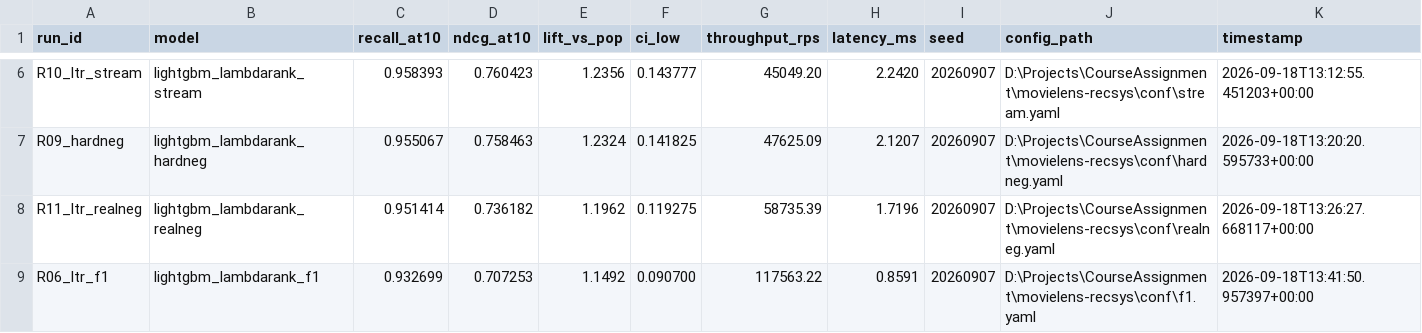
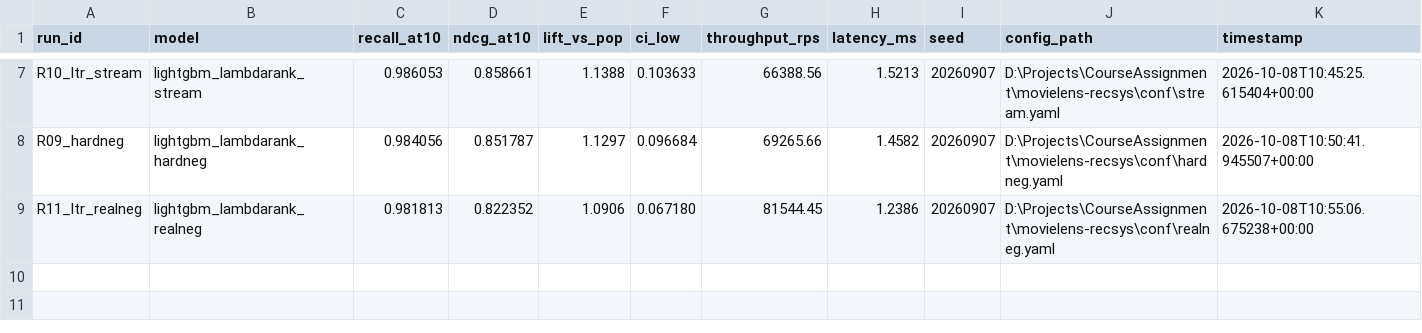
Before and after one commit to Jake4455/movielens-recsys, a CSV file: outputs/leaderboard.csv, drawn as a sheet; only a part is shown, gaps mark what is left out; removed rows and columns are numbered as before the commit, all else as after; the diff covers the shown part only; the diff names each change by its address in the sheet, - before the commit and + after, or states it on an @@ line.

Commit message:
修复候选集负采样口径（P0）与 4 项 P1 缺陷，全臂重跑并同步全部产物与文档
P0 结果层
- fix(candidates): _sample_negatives 在 np.unique 升序结果上 [:n] 截断，实际只取每次抽样中
  最小的 100 个 code（约 51% 目录不可达、负样本平均热度为均匀抽样的 2.2 倍），导致热门基线
  被低估为 0.6154、lift 被夸大为 +23.56%。改为 rng.permutation 截断（均匀样本的均匀子样本仍均匀）。

P1
- fix(stages): 训练/验证组负样本排除范围扩到 train+val+test，与测试候选规则一致
- fix(candidates): source=teacher 时 fail-fast，不再记录虚假 provenance
- fix(ndcg): 新增 expected_group_size 断言并在 4 处调用点接入
- fix(run_ranking): 推理/管线延迟分离（top10 meta 记录 inference_only）、显著性用户集断言
- fix(basic): 自排除键的 -1 电影码别名冲突；fix(distributed): 阈值从配置传入
- fix(run_all): 空 --stages 报错、启动时记录 stages/force、提前设置 PYTHONHASHSEED

交付层 P0
- fix(.gitignore): data/ -> /data/。原规则匹配任意层级的 data/，把整个 src/data/ 源码包
  一并忽略（7 个文件从未入库），导致 clone 后 run_all.py 无法运行

结果（全部重跑，11 步 44.7 分钟）
- R10 NDCG@10 = 0.8587，基线 0.7540，lift = 1.1388（+13.88%），CI 下界 +0.1036，σ_seed 0.00061（5/5 ≥ 1.1）
- 8 个 run 的 leaderboard/metrics/top10 元数据、σ_seed、任务三报告全部刷新
- 特征重要性首位由 graph_pagerank 变为 movie_recent_ratio_7_30；F3 增量 +0.0519 -> +0.0373

文档与交付物
- 同步 README、消融总表（含修复前后对照）、阶段性总结、项目报告、PRD_v2、报告骨架、交接状态
- 新增 outputs/top10/submission.csv、docs/data_card.md、data/processed/cleaned 层、
  outputs/reports/stream_demo.md、outputs/reports/resources.md（峰值内存 9.27 GB 实测）
- 修复前证据归档于 outputs_dev/pre_fix_evidence/（gitignore）

```diff
--- a/outputs/leaderboard.csv
+++ b/outputs/leaderboard.csv
-C7 (recall_at10): 0.958393
+C7 (recall_at10): 0.986053
-D7 (ndcg_at10): 0.760423
+D7 (ndcg_at10): 0.858661
-E7 (lift_vs_pop): 1.2356
+E7 (lift_vs_pop): 1.1388
-F7 (ci_low): 0.143777
+F7 (ci_low): 0.103633
-G7 (throughput_rps): 45049.20
+G7 (throughput_rps): 66388.56
-H7 (latency_ms): 2.2420
+H7 (latency_ms): 1.5213
-K7 (timestamp): 2026-09-18T13:12:55.451203+00:00
+K7 (timestamp): 2026-10-08T10:45:25.615404+00:00
-C8 (recall_at10): 0.955067
+C8 (recall_at10): 0.984056
-D8 (ndcg_at10): 0.758463
+D8 (ndcg_at10): 0.851787
-E8 (lift_vs_pop): 1.2324
+E8 (lift_vs_pop): 1.1297
-F8 (ci_low): 0.141825
+F8 (ci_low): 0.096684
-G8 (throughput_rps): 47625.09
+G8 (throughput_rps): 69265.66
-H8 (latency_ms): 2.1207
+H8 (latency_ms): 1.4582
-K8 (timestamp): 2026-09-18T13:20:20.595733+00:00
+K8 (timestamp): 2026-10-08T10:50:41.945507+00:00
-C9 (recall_at10): 0.951414
+C9 (recall_at10): 0.981813
-D9 (ndcg_at10): 0.736182
+D9 (ndcg_at10): 0.822352
-E9 (lift_vs_pop): 1.1962
+E9 (lift_vs_pop): 1.0906
-F9 (ci_low): 0.119275
+F9 (ci_low): 0.067180
-G9 (throughput_rps): 58735.39
+G9 (throughput_rps): 81544.45
-H9 (latency_ms): 1.7196
+H9 (latency_ms): 1.2386
-K9 (timestamp): 2026-09-18T13:26:27.668117+00:00
+K9 (timestamp): 2026-10-08T10:55:06.675238+00:00
-row 9: R06_ltr_f1 | lightgbm_lambdarank_f1 | 0.932699 | 0.707253 | 1.1492 | 0.090700 | 117563.22 | 0.8591 | 20260907 | D:\Projects\CourseAssignment\movielens-recsys\conf\f1.yaml | 2026-09-18T13:41:50.957397+00:00
```
Also changed, not shown: 1 added row and 26 edited cells elsewhere in this file, outputs/metrics/R07_ltr_content_importance.csv, outputs/metrics/R08_ltr_graph_importance.csv, 54 other files.
